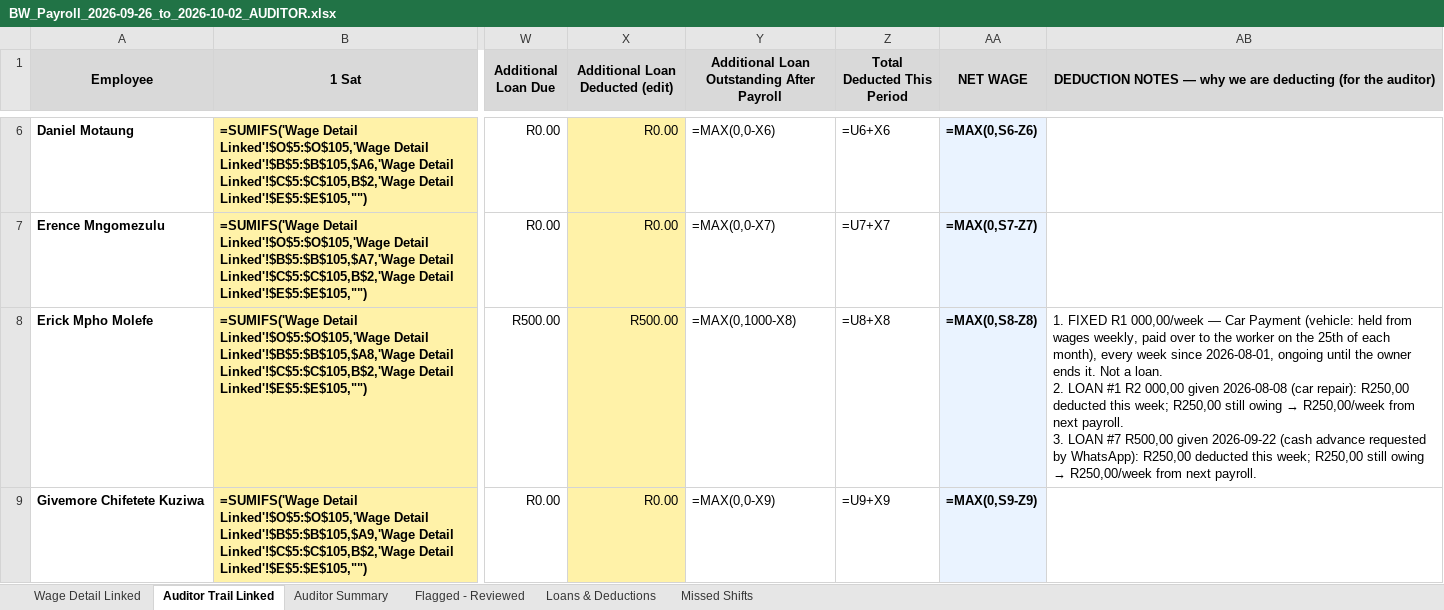
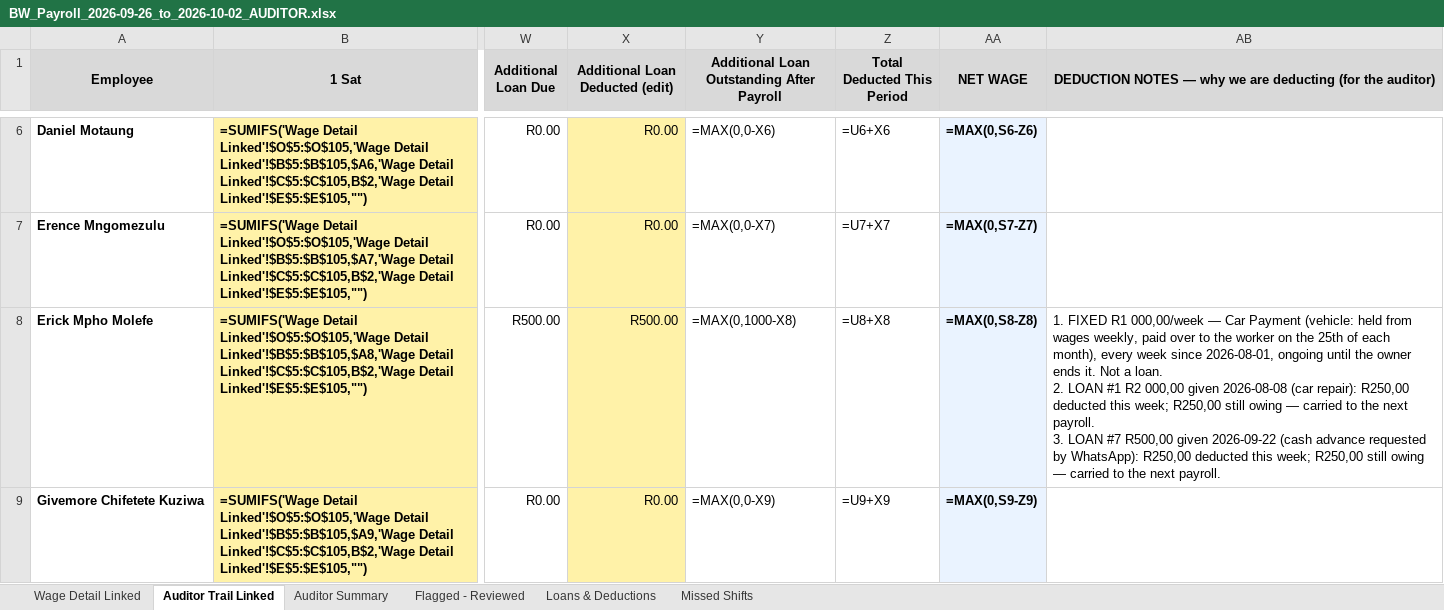
Before and after one commit to BWProductions/B-W-Costing, an Excel workbook: docs/BW_Payroll_2026-09-26_to_2026-10-02_AUDITOR.xlsx, sheet Auditor Trail Linked, drawn as a sheet; only a part is shown, gaps mark what is left out; values as stored, in another font and other column widths than the file's, no borders; formulas without a stored value are shown as written; ↵ is a line break in a cell; the diff covers the shown part only; the diff names each change by its address in the sheet, - before the commit and + after, or states it on an @@ line.

Commit message:
Auditor note: only actual deductions this week; Isaac next week #6 R360 + #8 R500 in full (v2026-10-01-2)

```diff
--- a/docs/BW_Payroll_2026-09-26_to_2026-10-02_AUDITOR.xlsx (sheet Auditor Trail Linked)
+++ b/docs/BW_Payroll_2026-09-26_to_2026-10-02_AUDITOR.xlsx (sheet Auditor Trail Linked)
@@ AB8: …still owing → R250,00/week from next payroll. ↵ 3. LOAN #7 R500,00 given 2026-09-22 (cash advance requested by WhatsApp): R250,00 deducted this week; R250,00 still owing → R250,00/week from next payroll. → …still owing — carried to the next payroll. ↵ 3. LOAN #7 R500,00 given 2026-09-22 (cash advance requested by WhatsApp): R250,00 deducted this week; R250,00 still owing — carried to the next payroll. @@
```
Also changed, not shown: 1 edited cell elsewhere in this sheet, sheet Flagged - Reviewed, sheet Loans & Deductions, sheet Auditor Summary, sheet Wage Detail Linked, 3 other files.
